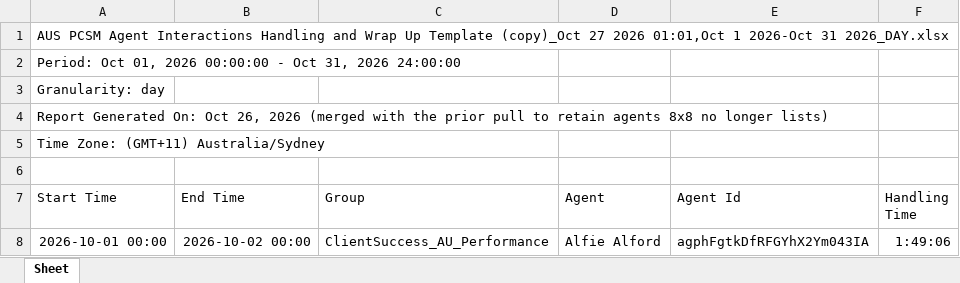
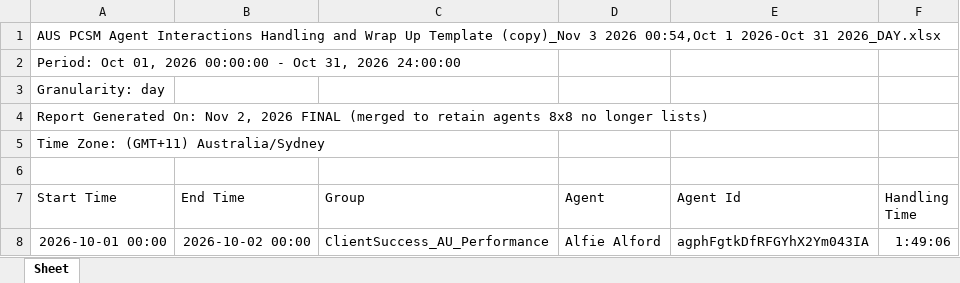
Before and after one commit to timramosthryv/pcsmtalktime, an Excel workbook: data/handling-aus-Oct.xlsx, sheet Sheet, drawn as a sheet; only a part is shown; values as stored, in another font and other column widths than the file's, no borders; the diff covers the shown part only; the diff names each change by its address in the sheet, - before the commit and + after, or states it on an @@ line.

```diff
--- a/data/handling-aus-Oct.xlsx (sheet Sheet)
+++ b/data/handling-aus-Oct.xlsx (sheet Sheet)
-A1 (Start Time): …Up Template (copy)_Oct 27 2026 01:01,Oct 1 2026-Oct…
+A1 (Start Time): …Up Template (copy)_Nov 3 2026 00:54,Oct 1 2026-Oct…
-A4 (Start Time): …Generated On: Oct 26, 2026 (merged with the prior pull to retain…
+A4 (Start Time): …Generated On: Nov 2, 2026 FINAL (merged to retain…
```
Also changed, not shown: 22 added rows elsewhere in this sheet, data/handling-us-Oct.xlsx, data/interactions-aus-Oct.xlsx, 3 other files.
